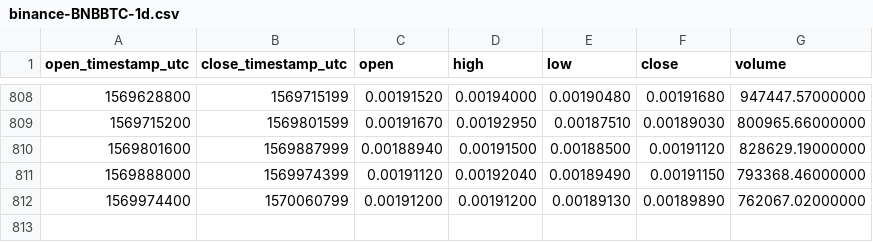
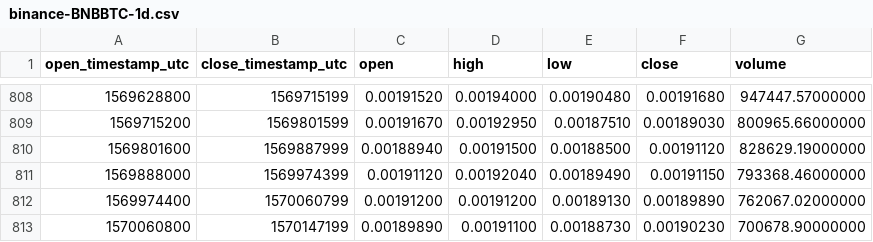
Before and after one commit to cryptobigbro/binance-BNBBTC, a CSV file: binance-BNBBTC-1d.csv, drawn as a sheet; only a part is shown, gaps mark what is left out; the diff names each change by its address in the sheet, - before the commit and + after, or states it on an @@ line.

Commit message:
Update OHLCV data.

```diff
--- a/binance-BNBBTC-1d.csv
+++ b/binance-BNBBTC-1d.csv
+row 813: 1570060800 | 1570147199 | 0.00189890 | 0.00191100 | 0.00188730 | 0.00190230 | 700678.90000000
```
Also changed, not shown: 1 other file.
